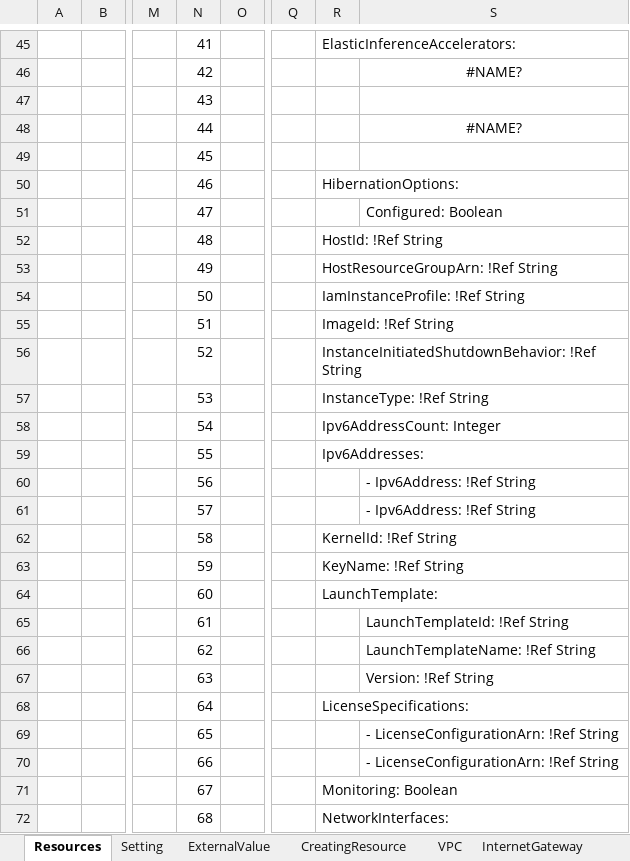
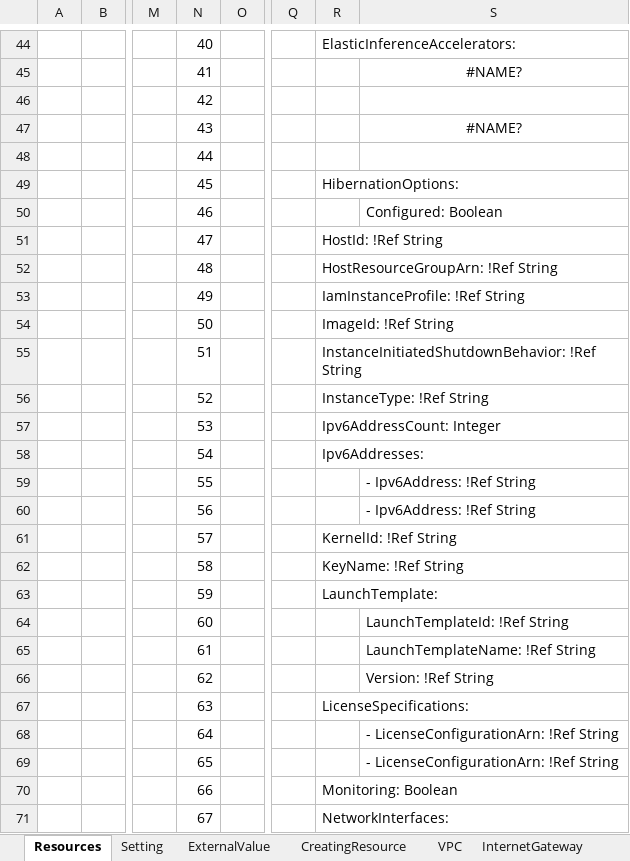
Before and after one commit to mirai006/ManageCFn, an Excel workbook: bin/ManageCFn.xlsm, sheet Resources, drawn as a sheet; only a part is shown, gaps mark what is left out; values as stored, in another font and other column widths than the file's, no borders; charts and pictures not drawn; removed rows and columns are numbered as before the commit, all else as after; rows hold the shown columns only; the diff covers the shown part only; the diff names each change by its address in the sheet, - before the commit and + after, or states it on an @@ line.

```diff
--- a/bin/ManageCFn.xlsm (sheet Resources)
+++ b/bin/ManageCFn.xlsm (sheet Resources)
-N44: 41
+N44: 40
-N45: 42
+N45: 41
-N46: 43
+N46: 42
-N47: 44
+N47: 43
-N48: 45
+N48: 44
-N49: 46
+N49: 45
-N50: 47
+N50: 46
+row 51:  |  |  | 47 |  |  | HostId: !Ref String
-R52: HostId: !Ref String
+R52: HostResourceGroupArn: !Ref String
-R53: HostResourceGroupArn: !Ref String
+R53: IamInstanceProfile: !Ref String
-R54: IamInstanceProfile: !Ref String
+R54: ImageId: !Ref String
-R55: ImageId: !Ref String
+R55: InstanceInitiatedShutdownBehavior: !Ref String
-R56: InstanceInitiatedShutdownBehavior: !Ref String
+R56: InstanceType: !Ref String
-R57: InstanceType: !Ref String
+R57: Ipv6AddressCount: Integer
-R58: Ipv6AddressCount: Integer
+R58: Ipv6Addresses:
-row 59:  |  |  | 55 |  |  | Ipv6Addresses:
+row 59:  |  |  | 55 |  |  |  | - Ipv6Address: !Ref String
-row 61:  |  |  | 57 |  |  |  | - Ipv6Address: !Ref String
+row 61:  |  |  | 57 |  |  | KernelId: !Ref String
-R62: KernelId: !Ref String
+R62: KeyName: !Ref String
-R63: KeyName: !Ref String
+R63: LaunchTemplate:
-row 64:  |  |  | 60 |  |  | LaunchTemplate:
+row 64:  |  |  | 60 |  |  |  | LaunchTemplateId: !Ref String
-S65: LaunchTemplateId: !Ref String
+S65: LaunchTemplateName: !Ref String
-S66: LaunchTemplateName: !Ref String
+S66: Version: !Ref String
-row 67:  |  |  | 63 |  |  |  | Version: !Ref String
-N67: 64
+N67: 63
+row 68:  |  |  | 64 |  |  |  | - LicenseConfigurationArn: !Ref String
-row 70:  |  |  | 66 |  |  |  | - LicenseConfigurationArn: !Ref String
+row 70:  |  |  | 66 |  |  | Monitoring: Boolean
-R71: Monitoring: Boolean
+R71: NetworkInterfaces:
-row 72:  |  |  | 68 |  |  | NetworkInterfaces:
```
Also changed, not shown: 5 added rows, 6 removed rows and 31 edited cells elsewhere in this sheet, sheet Instance, sheet Subnet, sheet Route, sheet SecurityGroupIngress, sheet Setting, sheet CreatingResource, 12 more sheets, other sheet tabs, formulas that keep their value, charts or pictures.
